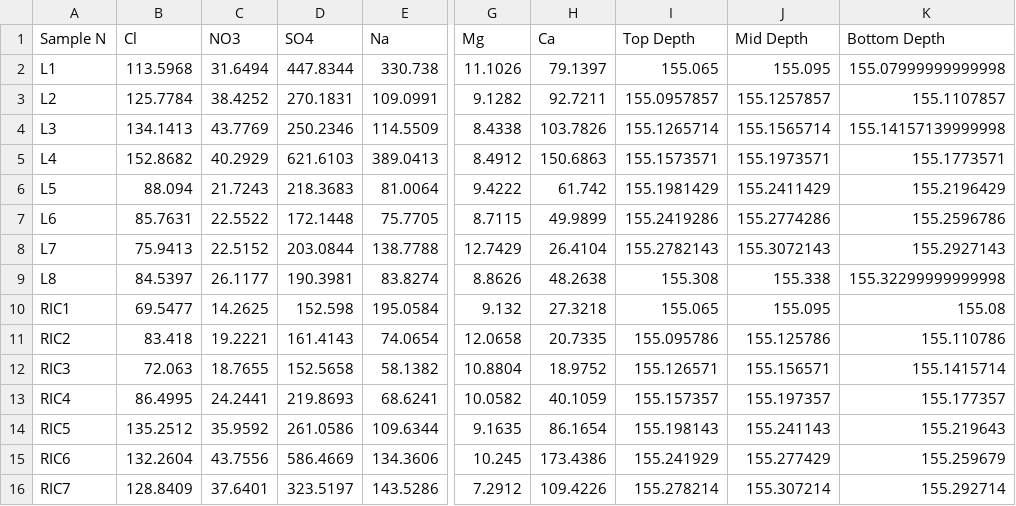
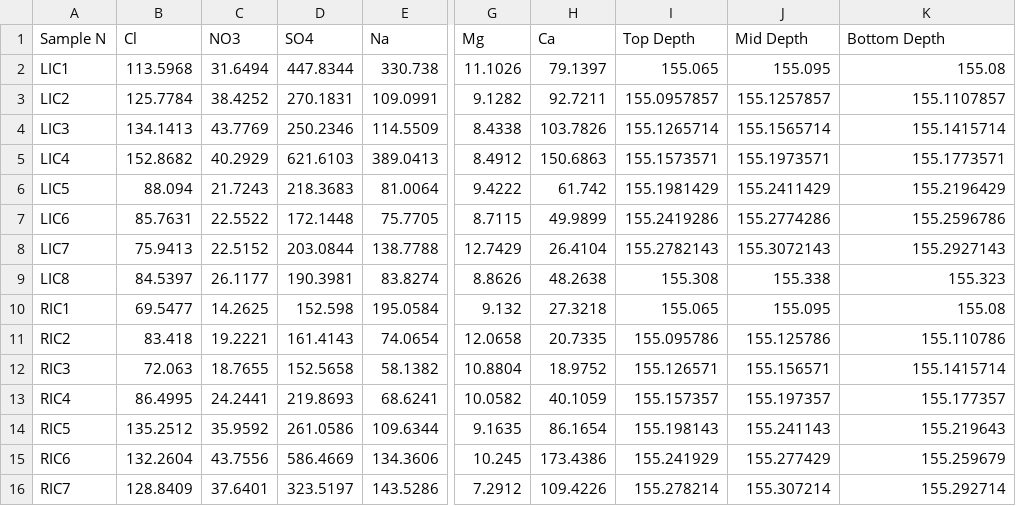
Before and after one commit to liamkirkpatrick/ALHIC228_4-study, a CSV file: data/IC/ic_firstpass.csv, drawn as a sheet; only a part is shown, gaps mark what is left out; the diff names each change by its address in the sheet, - before the commit and + after, or states it on an @@ line.

Commit message:
add water isotope, IC, and sample coordinate data

```diff
--- a/data/IC/ic_firstpass.csv
+++ b/data/IC/ic_firstpass.csv
-A2 (Sample N): L1
+A2 (Sample N): LIC1
-K2 (Bottom Depth): 155.07999999999998
+K2 (Bottom Depth): 155.08
-A3 (Sample N): L2
+A3 (Sample N): LIC2
-A4 (Sample N): L3
+A4 (Sample N): LIC3
-K4 (Bottom Depth): 155.14157139999998
+K4 (Bottom Depth): 155.1415714
-A5 (Sample N): L4
+A5 (Sample N): LIC4
-A6 (Sample N): L5
+A6 (Sample N): LIC5
-A7 (Sample N): L6
+A7 (Sample N): LIC6
-A8 (Sample N): L7
+A8 (Sample N): LIC7
-A9 (Sample N): L8
+A9 (Sample N): LIC8
-K9 (Bottom Depth): 155.32299999999998
+K9 (Bottom Depth): 155.323
```
Also changed, not shown: 2 other files.
